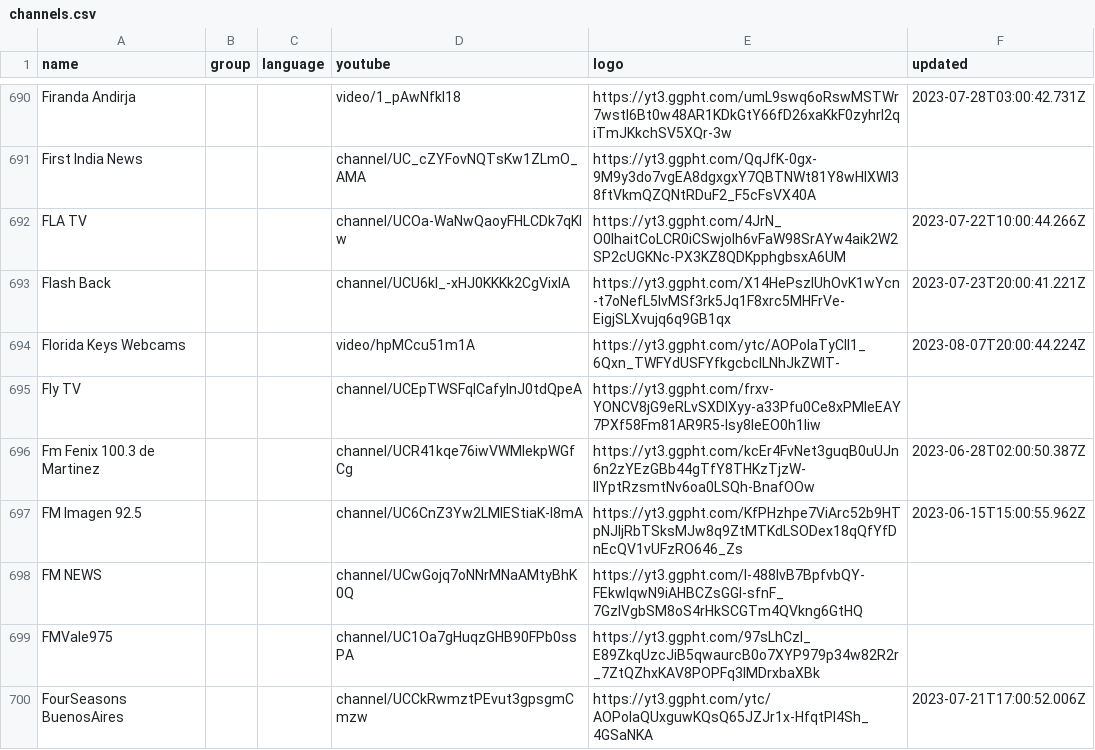
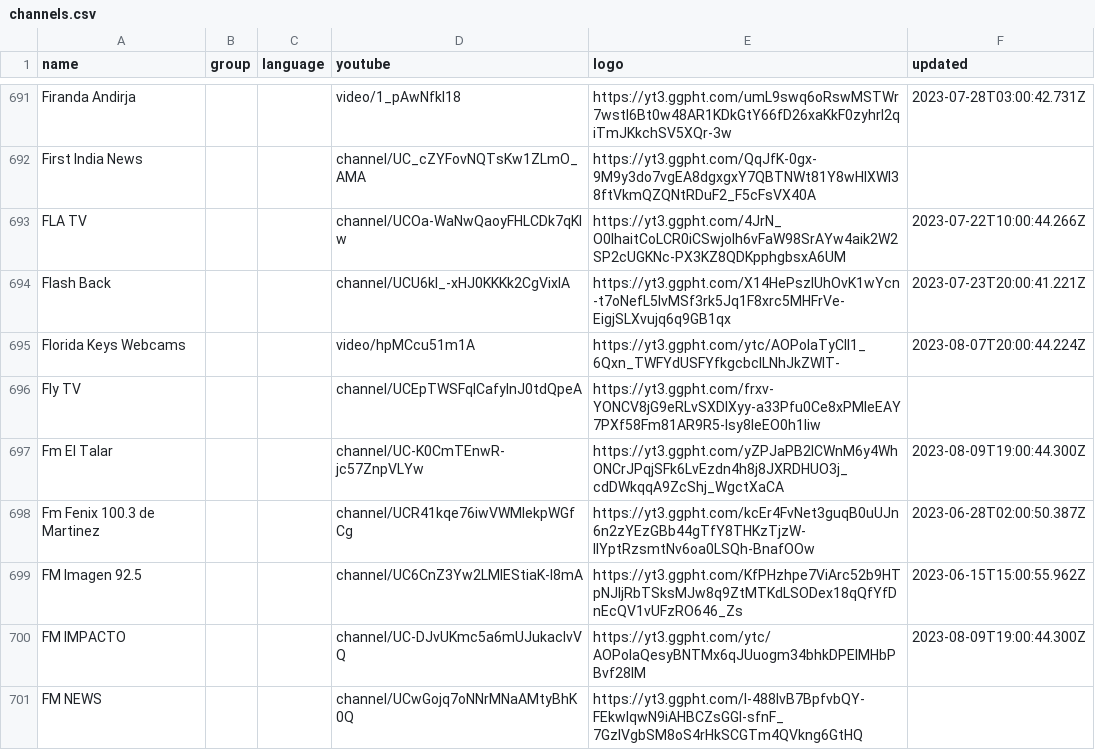
Before and after one commit to Navezjt/Navez-ST, a CSV file: channels.csv, drawn as a sheet; only a part is shown, gaps mark what is left out; the shorter side is filled out with more unchanged rows; the diff covers the shown part only.

```diff
--- a/channels.csv
+++ b/channels.csv
@@ -695,4 +696,6 @@ Florida Keys Webcams,,,video/hpMCcu51m1A,https://yt3.ggpht.com/ytc/AOPolaTyClI1_
 Fly TV,,,channel/UCEpTWSFqICafylnJ0tdQpeA,https://yt3.ggpht.com/frxv-YONCV8jG9eRLvSXDIXyy-a33Pfu0Ce8xPMleEAY7PXf58Fm81AR9R5-lsy8leEO0h1liw,
+Fm El Talar ,,,channel/UC-K0CmTEnwR-jc57ZnpVLYw,https://yt3.ggpht.com/yZPJaPB2lCWnM6y4WhONCrJPqjSFk6LvEzdn4h8j8JXRDHUO3j_cdDWkqqA9ZcShj_WgctXaCA,2023-08-09T19:00:44.300Z
 Fm Fenix 100.3 de Martinez,,,channel/UCR41kqe76iwVWMIekpWGfCg,https://yt3.ggpht.com/kcEr4FvNet3guqB0uUJn6n2zYEzGBb44gTfY8THKzTjzW-IIYptRzsmtNv6oa0LSQh-BnafOOw,2023-06-28T02:00:50.387Z
 FM Imagen 92.5,,,channel/UC6CnZ3Yw2LMlEStiaK-I8mA,https://yt3.ggpht.com/KfPHzhpe7ViArc52b9HTpNJIjRbTSksMJw8q9ZtMTKdLSODex18qQfYfDnEcQV1vUFzRO646_Zs,2023-06-15T15:00:55.962Z
+FM IMPACTO,,,channel/UC-DJvUKmc5a6mUJukaclvVQ,https://yt3.ggpht.com/ytc/AOPolaQesyBNTMx6qJUuogm34bhkDPEIMHbPBvf28lM,2023-08-09T19:00:44.300Z
 FM NEWS,,,channel/UCwGojq7oNNrMNaAMtyBhK0Q,https://yt3.ggpht.com/I-488lvB7BpfvbQY-FEkwlqwN9iAHBCZsGGl-sfnF_7GzlVgbSM8oS4rHkSCGTm4QVkng6GtHQ,
```
Also changed, not shown: 7 added rows, 1 removed row and 2 edited cells elsewhere in this file.
